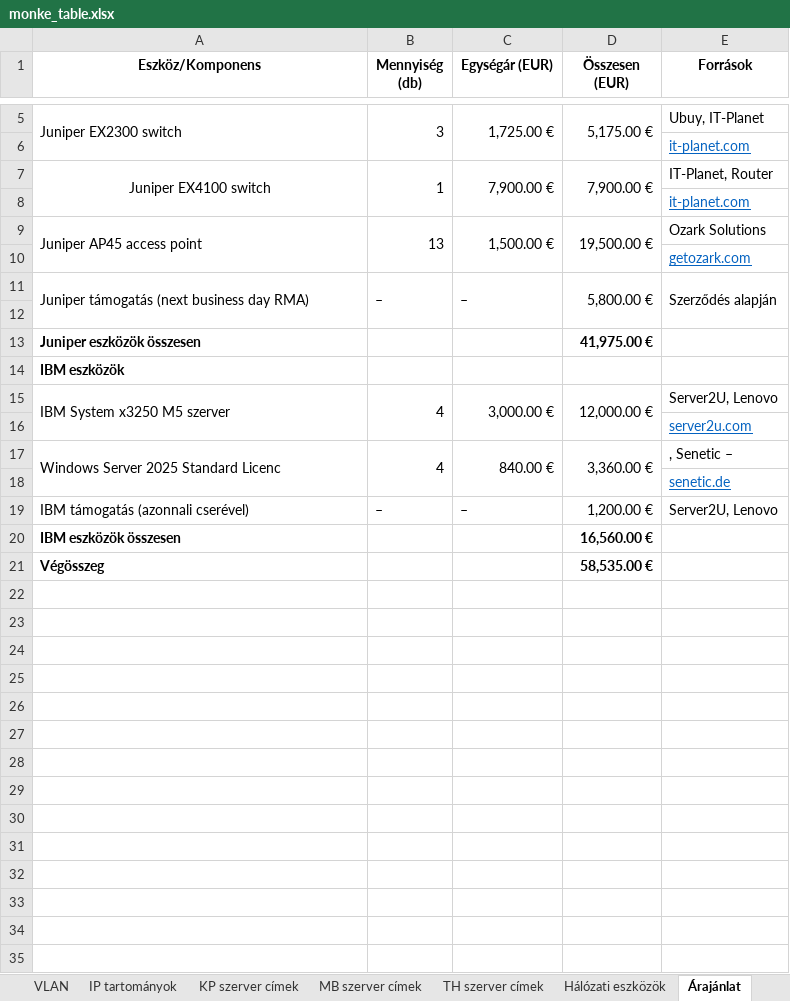
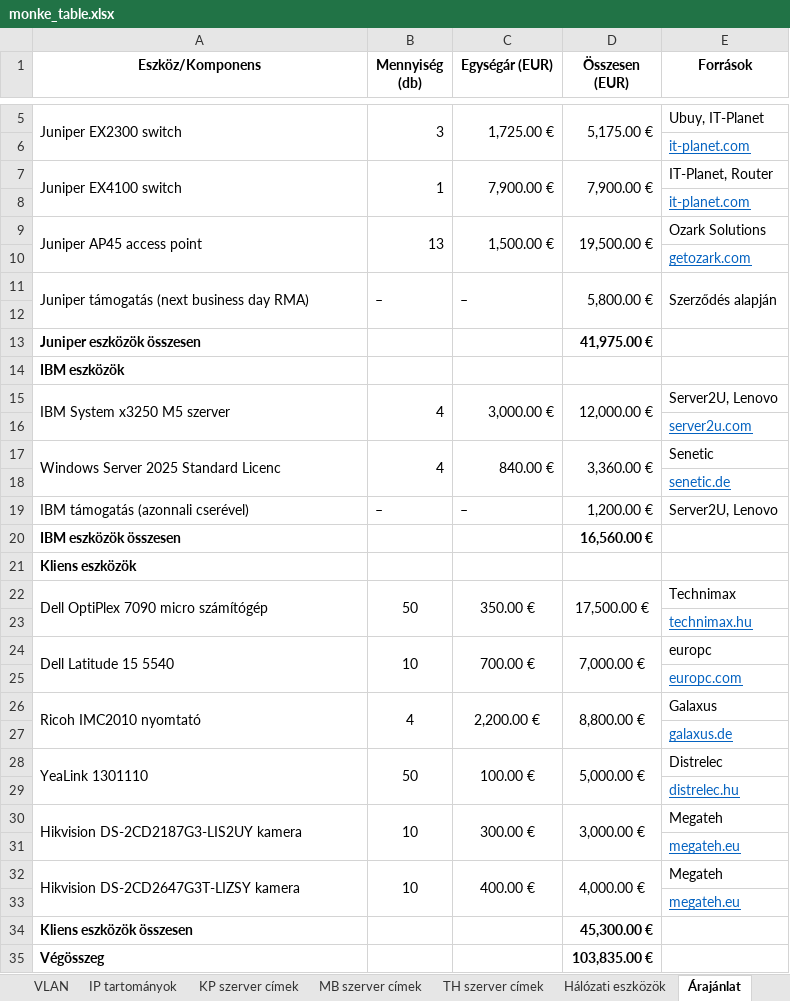
Before and after one commit to Nagy-RaffayBarnabas/Monke_Bricks, an Excel workbook: monke_table.xlsx, sheet Árajánlat, drawn as a sheet; only a part is shown, gaps mark what is left out; values as stored, in another font and other column widths than the file's, no borders; addresses are those after the commit; the diff names each change by its address in the sheet, - before the commit and + after, or states it on an @@ line.

```diff
--- a/monke_table.xlsx (sheet Árajánlat)
+++ b/monke_table.xlsx (sheet Árajánlat)
-A7 alignment: center
+A7 alignment: left
-E17 (Források): , Senetic –
+E17 (Források): Senetic
+row 21: Kliens eszközök
+row 22: Dell OptiPlex 7090 micro számítógép | 50 | 350.00 € | 17,500.00 € | Technimax
+row 23:  |  |  |  | technimax.hu
+row 24: Dell Latitude 15 5540 | 10 | 700.00 € | 7,000.00 € | europc
+row 25:  |  |  |  | europc.com
+row 26: Ricoh IMC2010 nyomtató | 4 | 2,200.00 € | 8,800.00 € | Galaxus
+row 27:  |  |  |  | galaxus.de
+row 28: YeaLink 1301110 | 50 | 100.00 € | 5,000.00 € | Distrelec
+row 29:  |  |  |  | distrelec.hu
+row 30: Hikvision DS-2CD2187G3-LIS2UY kamera | 10 | 300.00 € | 3,000.00 € | Megateh
+row 31:  |  |  |  | megateh.eu
+row 32: Hikvision DS-2CD2647G3T-LIZSY kamera | 10 | 400.00 € | 4,000.00 € | Megateh
+row 33:  |  |  |  | megateh.eu
+row 34: Kliens eszközök összesen |  |  | 45,300.00 €
-D35 (Összesen (EUR)): 58,535.00 €
+D35 (Összesen (EUR)): 103,835.00 €
```
Also changed, not shown: 1 other file.
